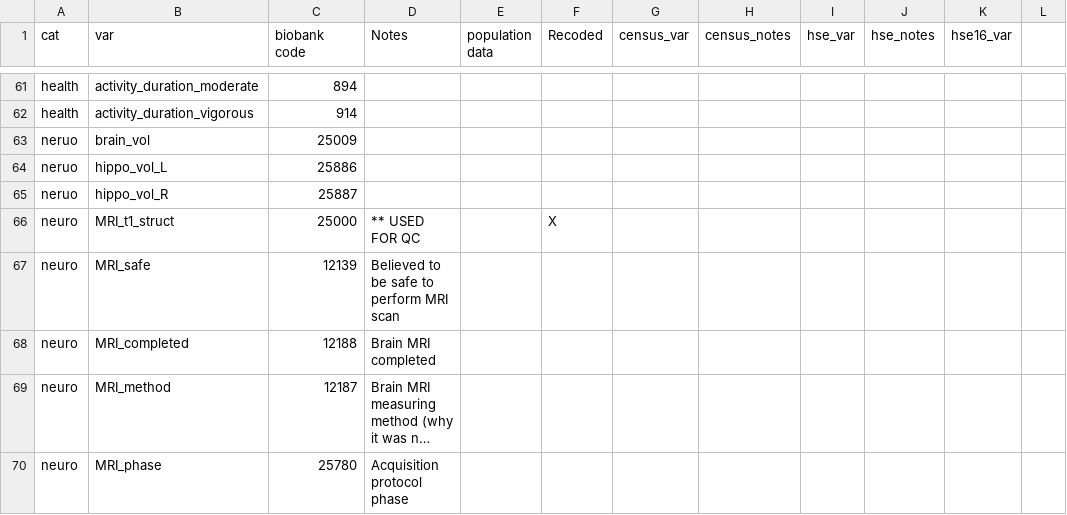
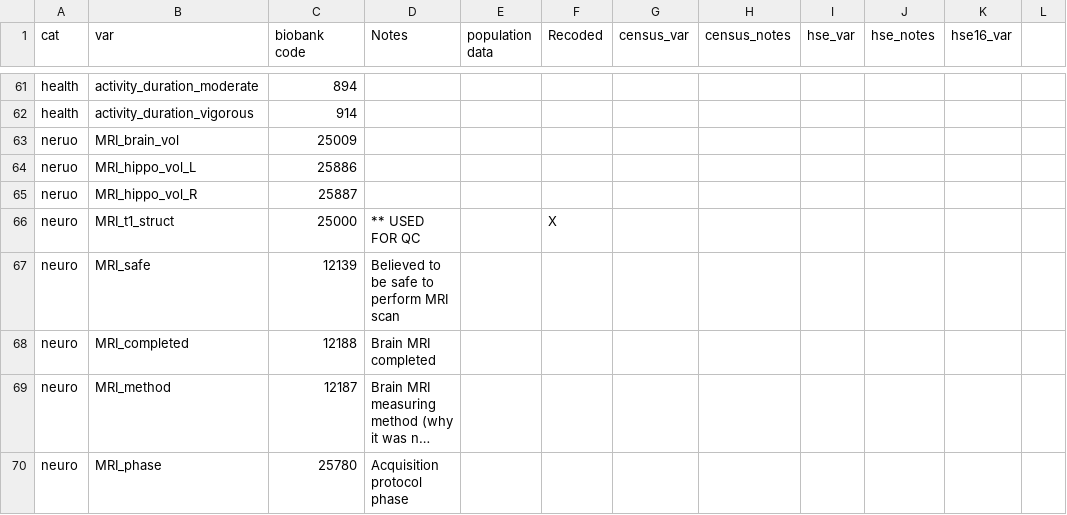
Before and after one commit to vcbradley/ukb-selection-bias, a CSV file: variable_codings.csv, drawn as a sheet; only a part is shown, gaps mark what is left out; long unchanged cells end in ….

Commit message:
add MRI prefix

```diff
--- a/variable_codings.csv
+++ b/variable_codings.csv
@@ -62,5 +62,5 @@ health,activity_duration_moderate,894,,,,,,,,,
 health,activity_duration_vigorous,914,,,,,,,,,
-neruo,brain_vol,25009,,,,,,,,,
-neruo,hippo_vol_L,25886,,,,,,,,,
-neruo,hippo_vol_R,25887,,,,,,,,,
+neruo,MRI_brain_vol,25009,,,,,,,,,
+neruo,MRI_hippo_vol_L,25886,,,,,,,,,
+neruo,MRI_hippo_vol_R,25887,,,,,,,,,
 neuro,MRI_t1_struct,25000,** USED FOR QC,,X,,,,,,
```
